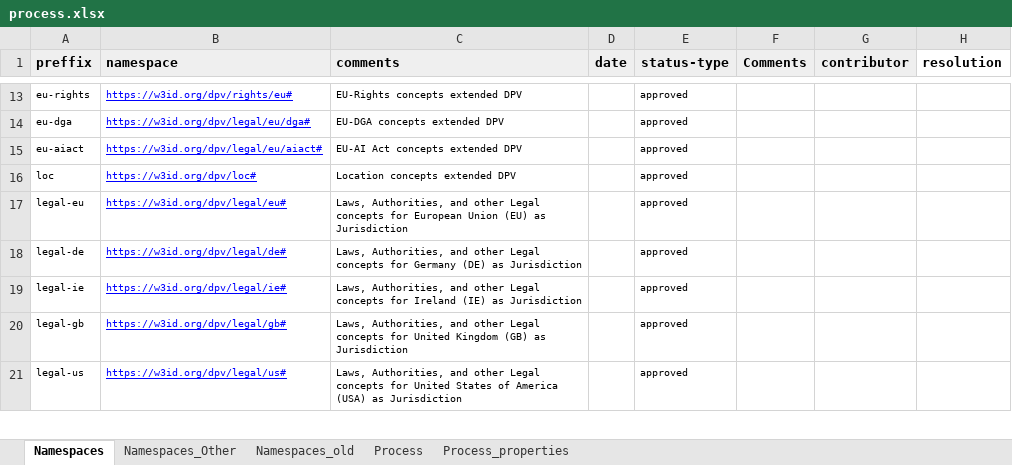
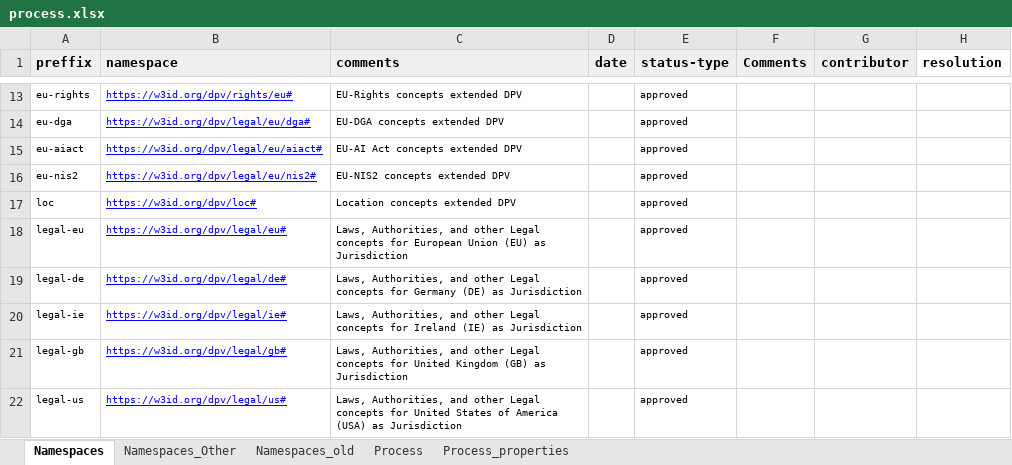
Before and after one commit to w3c/dpv, an Excel workbook: code/vocab_csv/process.xlsx, sheet Namespaces, drawn as a sheet; only a part is shown, gaps mark what is left out; values as stored, in another font and other column widths than the file's, no borders; charts and pictures not drawn; the diff names each change by its address in the sheet, - before the commit and + after, or states it on an @@ line.

Commit message:
adds EU NIS2 extension (stub with Notice concepts)
- see #147 for discussion

```diff
--- a/code/vocab_csv/process.xlsx (sheet Namespaces)
+++ b/code/vocab_csv/process.xlsx (sheet Namespaces)
+row 16: eu-nis2 | https://w3id.org/dpv/legal/eu/nis2# | EU-NIS2 concepts extended DPV |  | approved
```
Also changed, not shown: 27 other files.
